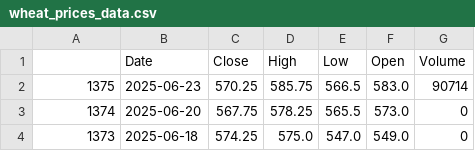
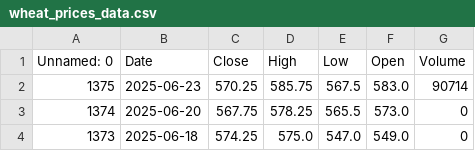
Before and after one commit to dataworker001CCoE/resilience-dashboards, a CSV file: resilience_data/wheat_prices_data.csv, drawn as a sheet; only a part is shown.

Commit message:
Update wheat_prices_data.csv with latest scores

```diff
--- a/resilience_data/wheat_prices_data.csv
+++ b/resilience_data/wheat_prices_data.csv
@@ -1,3 +1,3 @@
-,Date,Close,High,Low,Open,Volume
-1375,2025-06-23,570.25,585.75,566.5,583.0,90714
+Unnamed: 0,Date,Close,High,Low,Open,Volume
+1375,2025-06-23,570.25,585.75,567.5,583.0,90714
 1374,2025-06-20,567.75,578.25,565.5,573.0,0
```
